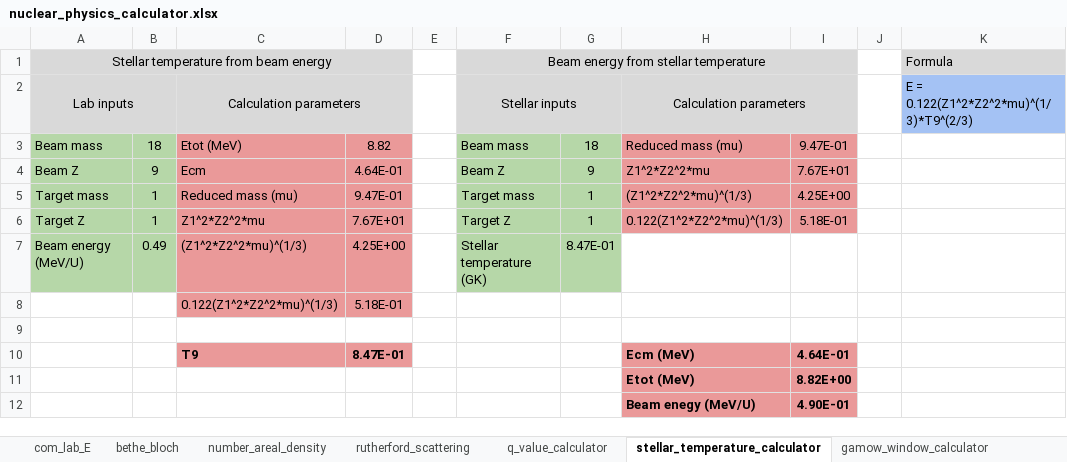
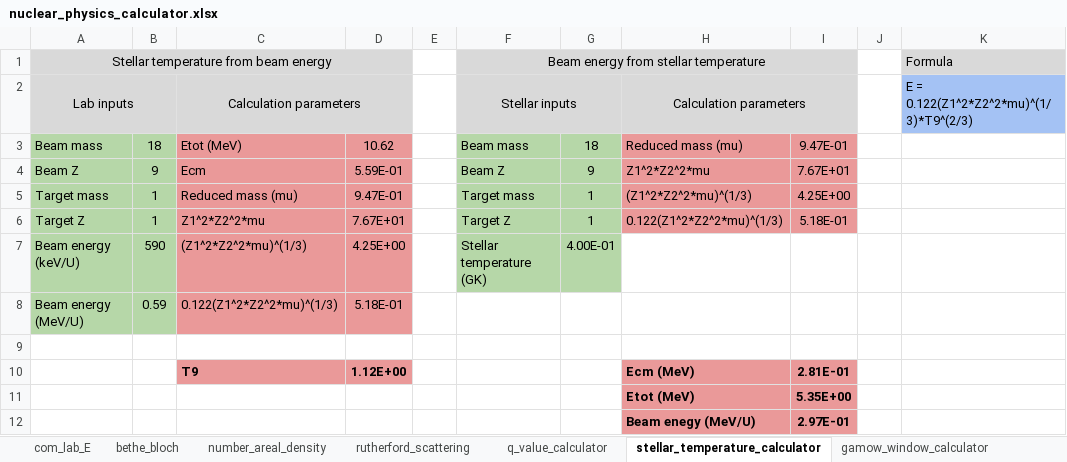
Before and after one commit to Charlie-BrownGT/Charlie-BrownGT.github.io, an Excel workbook: assets/nuclear_physics_calculator.xlsx, sheet stellar_temperature_calculator, drawn as a sheet; values as stored, in another font and other column widths than the file's, no borders; charts and pictures not drawn; the diff names each change by its address in the sheet, - before the commit and + after, or states it on an @@ line.

Commit message:
updating nuclear physics calculator

```diff
--- a/assets/nuclear_physics_calculator.xlsx (sheet stellar_temperature_calculator)
+++ b/assets/nuclear_physics_calculator.xlsx (sheet stellar_temperature_calculator)
-D3: 8.82
+D3: 10.62
-D4: 4.64E-01
+D4: 5.59E-01
-A7: Beam energy (MeV/U)
+A7: Beam energy (keV/U)
-B7: 0.49
+B7: 590
-G7: 8.47E-01
+G7: 4.00E-01
-A8: (empty)
+A8: Beam energy (MeV/U)
-A8:B8 fill: none
+A8:B8 fill: #B6D7A8
-B8: (empty)
+B8: 0.59
-D10: 8.47E-01
+D10: 1.12E+00
-I10: 4.64E-01
+I10: 2.81E-01
-I11: 8.82E+00
+I11: 5.35E+00
-I12: 4.90E-01
+I12: 2.97E-01
```
Also changed, not shown: sheet gamow_window_calculator, sheet com_lab_E, other sheet tabs, charts or pictures.
